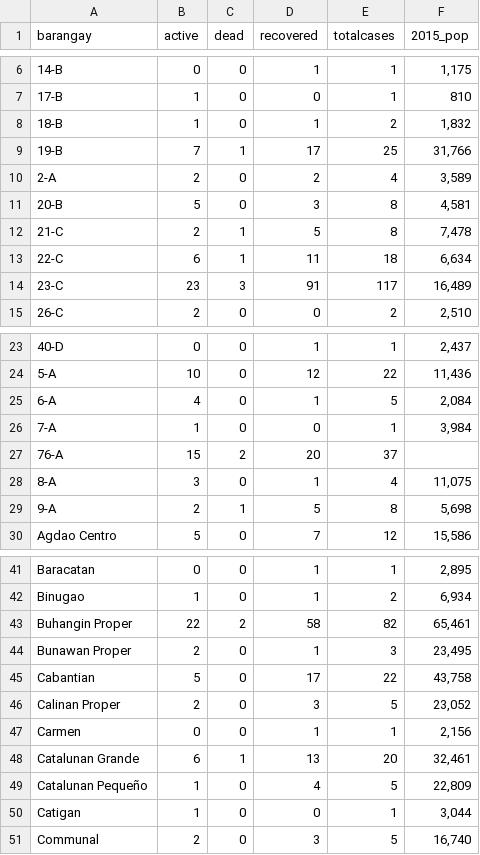
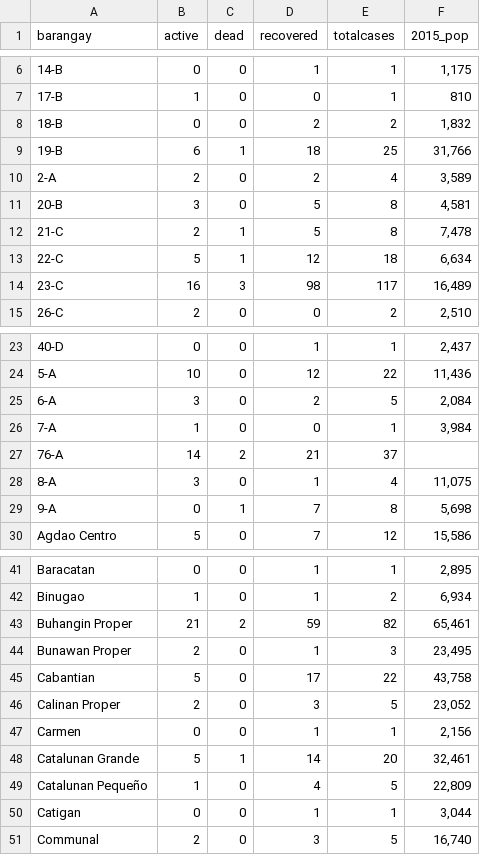
Before and after one commit to djmacao/Covid-19, a CSV file: Covid_Davao_Data/covid_dohdr_locations.csv, drawn as a sheet; only a part is shown, gaps mark what is left out; the diff covers the shown part only.

```diff
--- a/Covid_Davao_Data/covid_dohdr_locations.csv
+++ b/Covid_Davao_Data/covid_dohdr_locations.csv
@@ -7,9 +7,9 @@ barangay,active,dead,recovered,totalcases,2015_pop
 17-B,1,0,0,1,810
-18-B,1,0,1,2,"1,832"
-19-B,7,1,17,25,"31,766"
+18-B,0,0,2,2,"1,832"
+19-B,6,1,18,25,"31,766"
 2-A,2,0,2,4,"3,589"
-20-B,5,0,3,8,"4,581"
+20-B,3,0,5,8,"4,581"
 21-C,2,1,5,8,"7,478"
-22-C,6,1,11,18,"6,634"
-23-C,23,3,91,117,"16,489"
+22-C,5,1,12,18,"6,634"
+23-C,16,3,98,117,"16,489"
 26-C,2,0,0,2,"2,510"
@@ -24,7 +24,7 @@ barangay,active,dead,recovered,totalcases,2015_pop
 5-A,10,0,12,22,"11,436"
-6-A,4,0,1,5,"2,084"
+6-A,3,0,2,5,"2,084"
 7-A,1,0,0,1,"3,984"
-76-A,15,2,20,37,
+76-A,14,2,21,37,
 8-A,3,0,1,4,"11,075"
-9-A,2,1,5,8,"5,698"
+9-A,0,1,7,8,"5,698"
 Agdao Centro,5,0,7,12,"15,586"
@@ -42,3 +42,3 @@ Baracatan,0,0,1,1,"2,895"
 Binugao,1,0,1,2,"6,934"
-Buhangin Proper,22,2,58,82,"65,461"
+Buhangin Proper,21,2,59,82,"65,461"
 Bunawan Proper,2,0,1,3,"23,495"
@@ -47,5 +47,5 @@ Calinan Proper,2,0,3,5,"23,052"
 Carmen,0,0,1,1,"2,156"
-Catalunan Grande,6,1,13,20,"32,461"
+Catalunan Grande,5,1,14,20,"32,461"
 Catalunan Pequeño,1,0,4,5,"22,809"
-Catigan,1,0,0,1,"3,044"
+Catigan,0,0,1,1,"3,044"
 Communal,2,0,3,5,"16,740"
```
Also changed, not shown: 21 edited cells elsewhere in this file, Covid_Davao_Data/Covid - Davao Region - DOH Davao Region.csv, Covid_Davao_Data/covid_dohdr_daily.csv, 2 other files.
